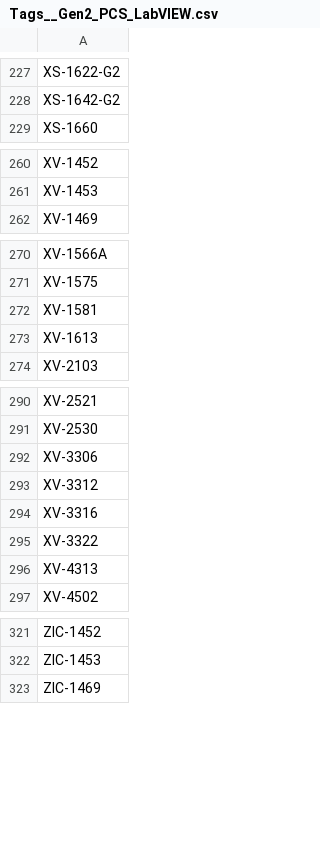
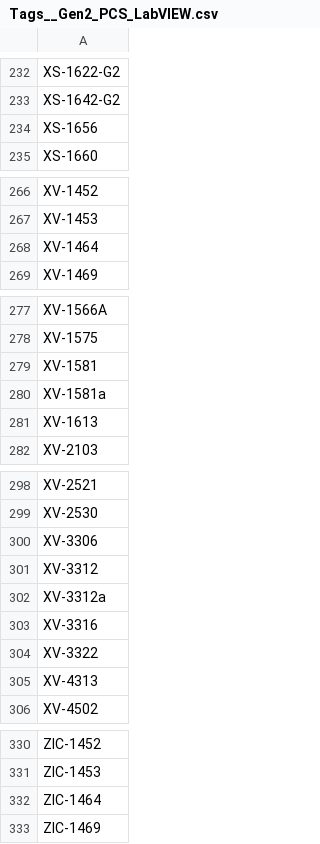
Before and after one commit to h2acrn/ekona-historian-config, a CSV file: exports/tags/Tags__Gen2_PCS_LabVIEW.csv, drawn as a sheet; only a part is shown, gaps mark what is left out; the diff covers the shown part only; the diff names each change by its address in the sheet, - before the commit and + after, or states it on an @@ line.

```diff
--- a/exports/tags/Tags__Gen2_PCS_LabVIEW.csv
+++ b/exports/tags/Tags__Gen2_PCS_LabVIEW.csv
+row 234: XS-1656
+row 268: XV-1464
+row 280: XV-1581a
+row 302: XV-3312a
+row 332: ZIC-1464
```
Also changed, not shown: 7 added rows elsewhere in this file, 1 other file.
